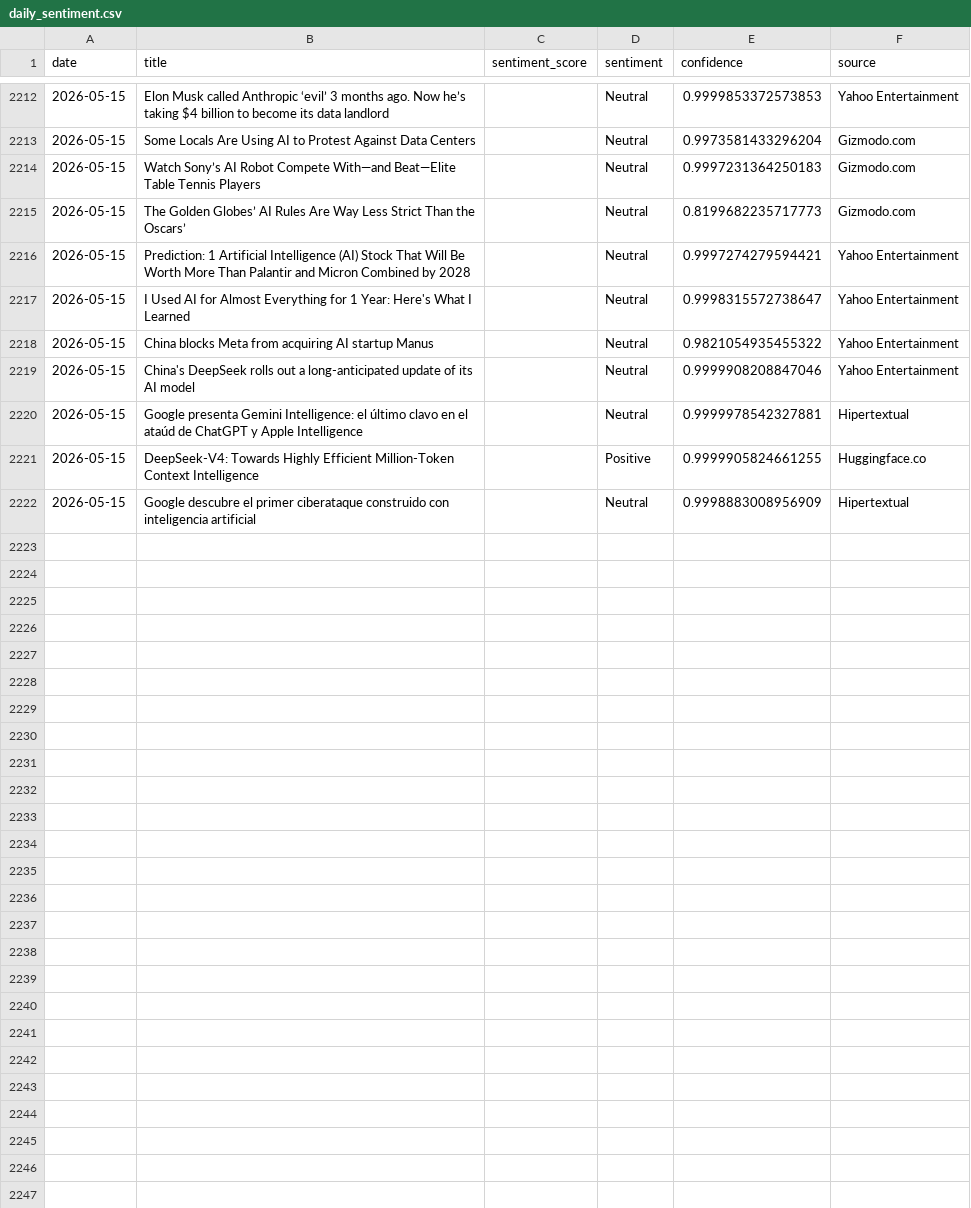
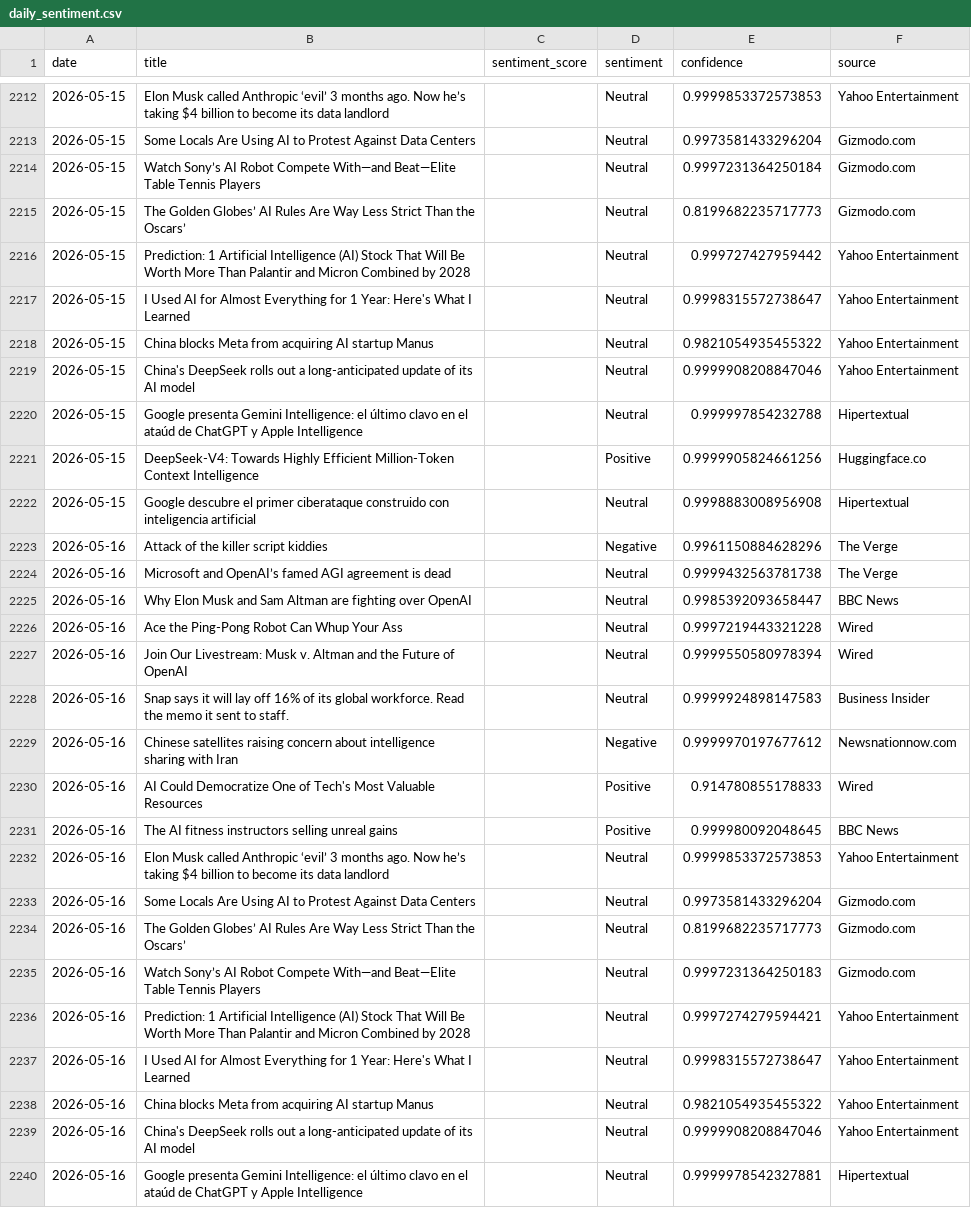
Before and after one commit to pranjalmandhan/AI-Sentiment_Pulse---Automated-News-Analysis-Dashboard, a CSV file: data/daily_sentiment.csv, drawn as a sheet; only a part is shown, gaps mark what is left out; the diff covers the shown part only.

```diff
--- a/data/daily_sentiment.csv
+++ b/data/daily_sentiment.csv
@@ -2213,5 +2213,5 @@ date,title,sentiment_score,sentiment,confidence,source
 2026-05-15,Some Locals Are Using AI to Protest Against Data Centers,,Neutral,0.9973581433296204,Gizmodo.com
-2026-05-15,Watch Sony’s AI Robot Compete With—and Beat—Elite Table Tennis Players,,Neutral,0.9997231364250183,Gizmodo.com
+2026-05-15,Watch Sony’s AI Robot Compete With—and Beat—Elite Table Tennis Players,,Neutral,0.9997231364250184,Gizmodo.com
 2026-05-15,The Golden Globes’ AI Rules Are Way Less Strict Than the Oscars’,,Neutral,0.8199682235717773,Gizmodo.com
-2026-05-15,Prediction: 1 Artificial Intelligence (AI) Stock That Will Be Worth More Than Palantir and Micron Combined by 2028,,Neutral,0.9997274279594421,Yahoo Entertainment
+2026-05-15,Prediction: 1 Artificial Intelligence (AI) Stock That Will Be Worth More Than Palantir and Micron Combined by 2028,,Neutral,0.999727427959442,Yahoo Entertainment
 2026-05-15,I Used AI for Almost Everything for 1 Year: Here's What I Learned,,Neutral,0.9998315572738647,Yahoo Entertainment
@@ -2219,4 +2219,22 @@ date,title,sentiment_score,sentiment,confidence,source
 2026-05-15,China's DeepSeek rolls out a long-anticipated update of its AI model,,Neutral,0.9999908208847046,Yahoo Entertainment
-2026-05-15,Google presenta Gemini Intelligence: el último clavo en el ataúd de ChatGPT y Apple Intelligence,,Neutral,0.9999978542327881,Hipertextual
-2026-05-15,DeepSeek-V4: Towards Highly Efficient Million-Token Context Intelligence,,Positive,0.9999905824661255,Huggingface.co
-2026-05-15,Google descubre el primer ciberataque construido con inteligencia artificial,,Neutral,0.9998883008956909,Hipertextual
+2026-05-15,Google presenta Gemini Intelligence: el último clavo en el ataúd de ChatGPT y Apple Intelligence,,Neutral,0.999997854232788,Hipertextual
+2026-05-15,DeepSeek-V4: Towards Highly Efficient Million-Token Context Intelligence,,Positive,0.9999905824661256,Huggingface.co
+2026-05-15,Google descubre el primer ciberataque construido con inteligencia artificial,,Neutral,0.9998883008956908,Hipertextual
+2026-05-16,Attack of the killer script kiddies,,Negative,0.9961150884628296,The Verge
+2026-05-16,Microsoft and OpenAI’s famed AGI agreement is dead,,Neutral,0.9999432563781738,The Verge
+2026-05-16,Why Elon Musk and Sam Altman are fighting over OpenAI,,Neutral,0.9985392093658447,BBC News
+2026-05-16,Ace the Ping-Pong Robot Can Whup Your Ass,,Neutral,0.9997219443321228,Wired
+2026-05-16,Join Our Livestream: Musk v. Altman and the Future of OpenAI,,Neutral,0.9999550580978394,Wired
+2026-05-16,Snap says it will lay off 16% of its global workforce. Read the memo it sent to staff.,,Neutral,0.9999924898147583,Business Insider
+2026-05-16,Chinese satellites raising concern about intelligence sharing with Iran,,Negative,0.9999970197677612,Newsnationnow.com
+2026-05-16,AI Could Democratize One of Tech's Most Valuable Resources,,Positive,0.914780855178833,Wired
+2026-05-16,The AI fitness instructors selling unreal gains,,Positive,0.999980092048645,BBC News
+2026-05-16,Elon Musk called Anthropic ‘evil’ 3 months ago. Now he’s taking $4 billion to become its data landlord,,Neutral,0.9999853372573853,Yahoo Entertainment
+2026-05-16,Some Locals Are Using AI to Protest Against Data Centers,,Neutral,0.9973581433296204,Gizmodo.com
+2026-05-16,The Golden Globes’ AI Rules Are Way Less Strict Than the Oscars’,,Neutral,0.8199682235717773,Gizmodo.com
+2026-05-16,Watch Sony’s AI Robot Compete With—and Beat—Elite Table Tennis Players,,Neutral,0.9997231364250183,Gizmodo.com
+2026-05-16,Prediction: 1 Artificial Intelligence (AI) Stock That Will Be Worth More Than Palantir and Micron Combined by 2028,,Neutral,0.9997274279594421,Yahoo Entertainment
+2026-05-16,I Used AI for Almost Everything for 1 Year: Here's What I Learned,,Neutral,0.9998315572738647,Yahoo Entertainment
+2026-05-16,China blocks Meta from acquiring AI startup Manus,,Neutral,0.9821054935455322,Yahoo Entertainment
+2026-05-16,China's DeepSeek rolls out a long-anticipated update of its AI model,,Neutral,0.9999908208847046,Yahoo Entertainment
+2026-05-16,Google presenta Gemini Intelligence: el último clavo en el ataúd de ChatGPT y Apple Intelligence,,Neutral,0.9999978542327881,Hipertextual
```
Also changed, not shown: 2 added rows and 2 edited cells elsewhere in this file.
